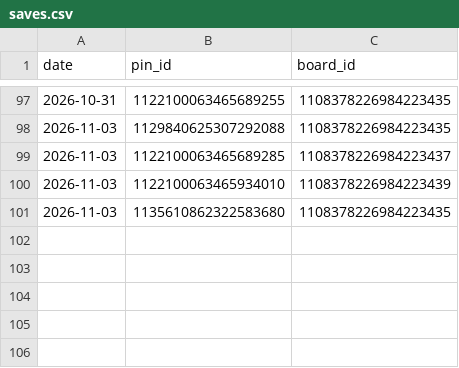
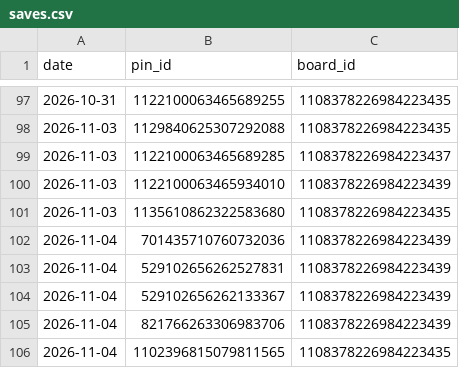
Before and after one commit to golden-hour-prints/pins, a CSV file: logs/saves.csv, drawn as a sheet; only a part is shown, gaps mark what is left out.

```diff
--- a/logs/saves.csv
+++ b/logs/saves.csv
@@ -101 +101,6 @@ date,pin_id,board_id
 2026-11-03,1135610862322583680,1108378226984223435
+2026-11-04,701435710760732036,1108378226984223439
+2026-11-04,529102656262527831,1108378226984223439
+2026-11-04,529102656262133367,1108378226984223439
+2026-11-04,821766263306983706,1108378226984223439
+2026-11-04,1102396815079811565,1108378226984223435
```
Also changed, not shown: 1 other file.
